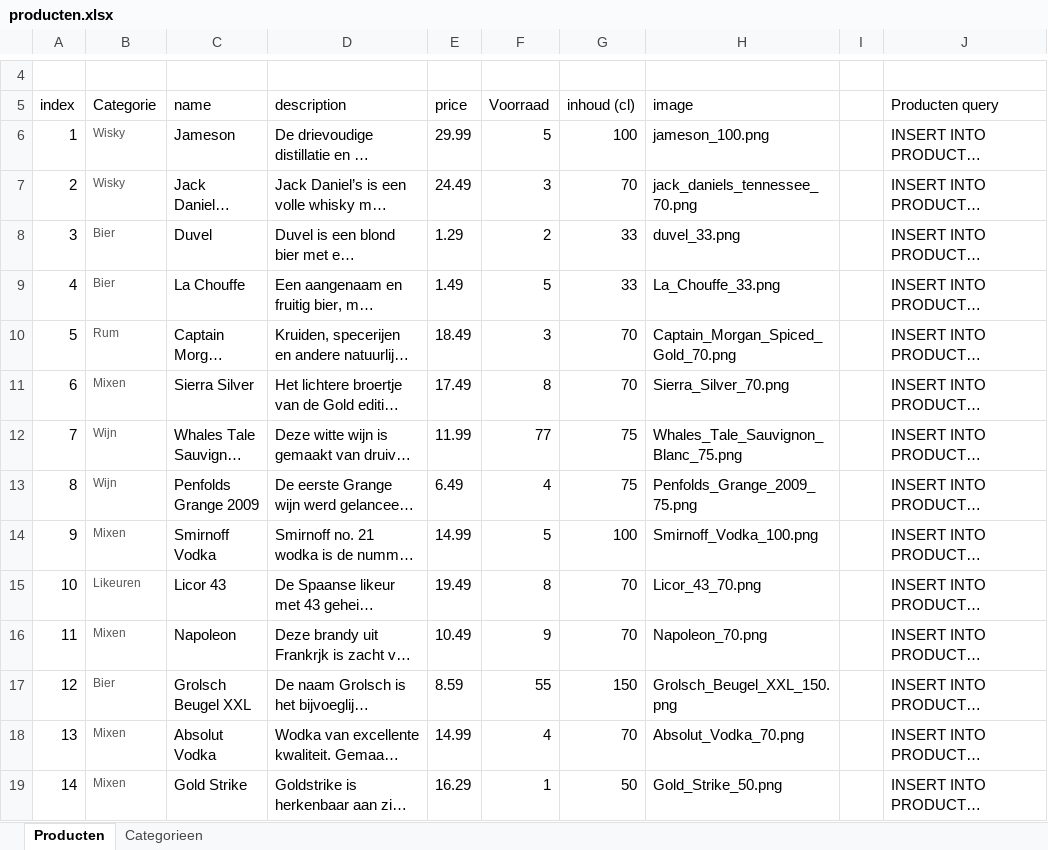
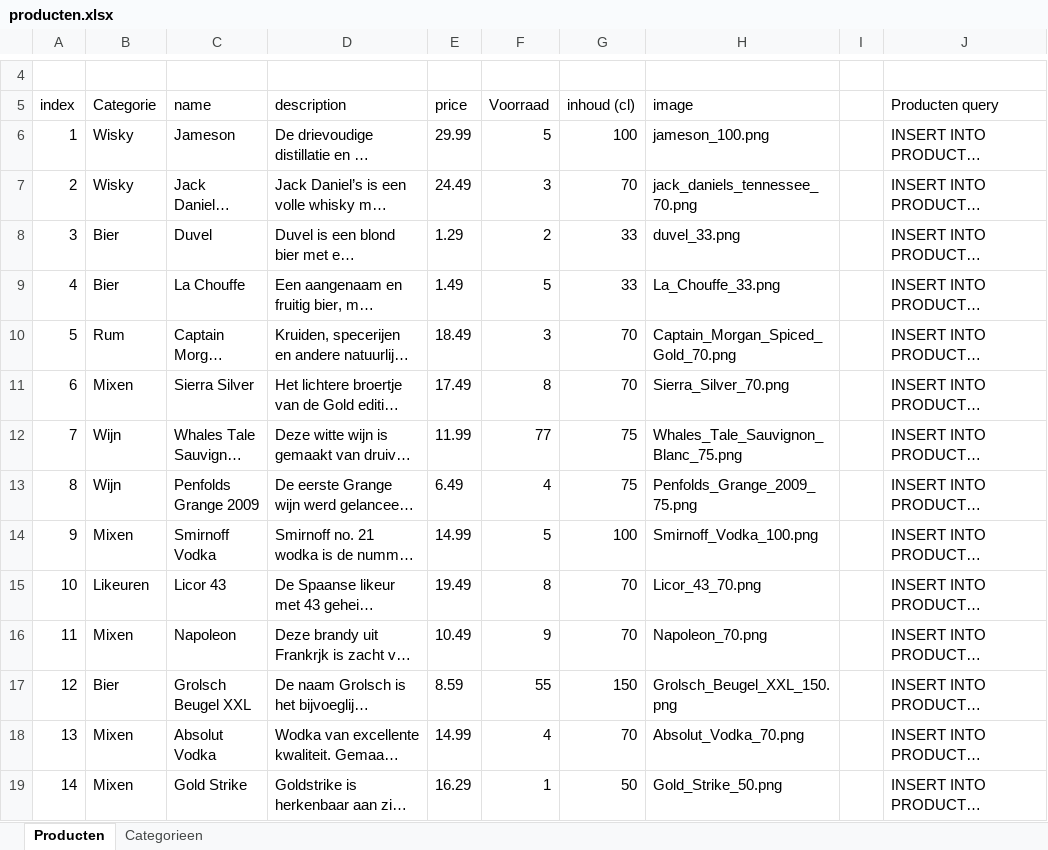
Before and after one commit to imacbest/WebDevsBP2, an Excel workbook: producten.xlsx, sheet Producten, drawn as a sheet; only a part is shown, gaps mark what is left out; long unchanged cells end in …; values as stored, in another font and other column widths than the file's, no borders; the diff covers the shown part only; the diff names each change by its address in the sheet, - before the commit and + after, or states it on an @@ line.

Commit message:
excel ++producten

```diff
--- a/producten.xlsx (sheet Producten)
+++ b/producten.xlsx (sheet Producten)
-B6:B19 text colour: #555555
+B6:B19 text colour: black, text size: larger
```
Also changed, not shown: 5 added rows, 5 removed rows, 9 edited cells and cell formats elsewhere in this sheet, 1 other file.
